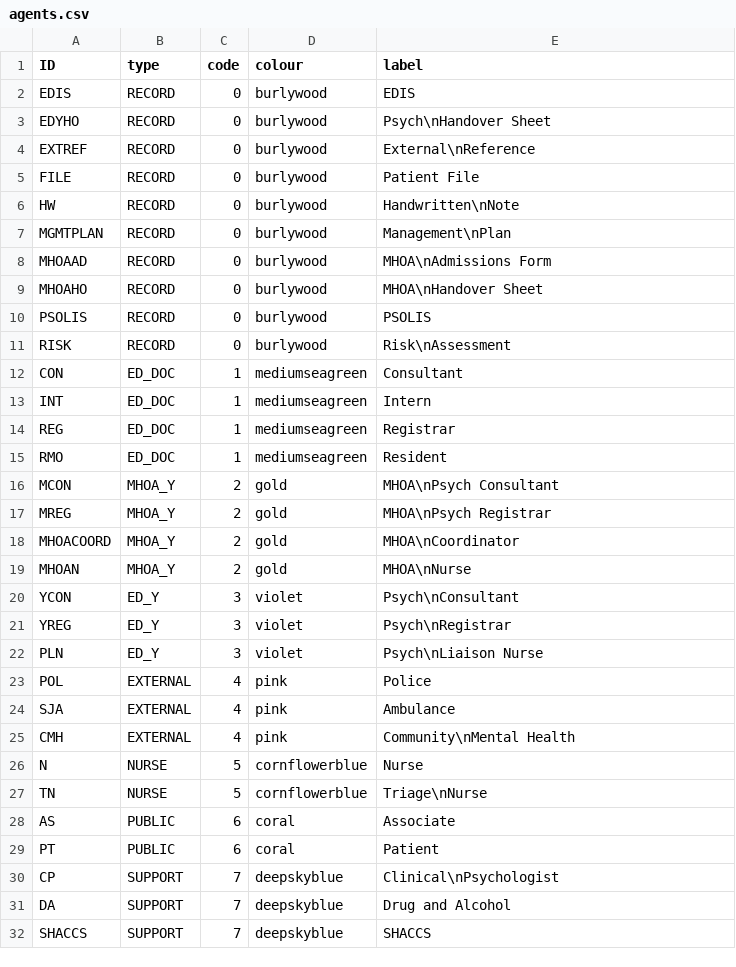
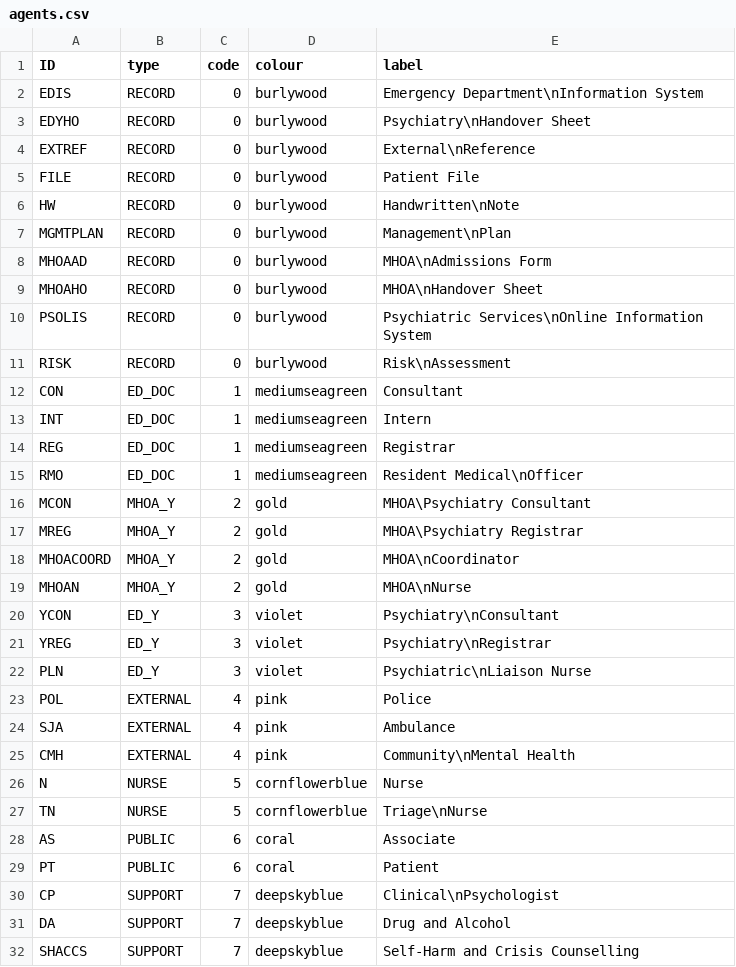
Before and after one commit to mhmcc/ED-interaction-mapping, a CSV file: agents.csv, drawn as a sheet.

```diff
--- a/agents.csv
+++ b/agents.csv
@@ -1,4 +1,4 @@
 ID,type,code,colour,label
-EDIS,RECORD,0,burlywood,EDIS
-EDYHO,RECORD,0,burlywood,Psych\nHandover Sheet
+EDIS,RECORD,0,burlywood,Emergency Department\nInformation System
+EDYHO,RECORD,0,burlywood,Psychiatry\nHandover Sheet
 EXTREF,RECORD,0,burlywood,External\nReference
@@ -9,3 +9,3 @@ MHOAAD,RECORD,0,burlywood,MHOA\nAdmissions Form
 MHOAHO,RECORD,0,burlywood,MHOA\nHandover Sheet
-PSOLIS,RECORD,0,burlywood,PSOLIS
+PSOLIS,RECORD,0,burlywood,Psychiatric Services\nOnline Information System
 RISK,RECORD,0,burlywood,Risk\nAssessment
@@ -14,10 +14,10 @@ INT,ED_DOC,1,mediumseagreen,Intern
 REG,ED_DOC,1,mediumseagreen,Registrar
-RMO,ED_DOC,1,mediumseagreen,Resident
-MCON,MHOA_Y,2,gold,MHOA\nPsych Consultant
-MREG,MHOA_Y,2,gold,MHOA\nPsych Registrar
+RMO,ED_DOC,1,mediumseagreen,Resident Medical\nOfficer
+MCON,MHOA_Y,2,gold,MHOA\Psychiatry Consultant
+MREG,MHOA_Y,2,gold,MHOA\Psychiatry Registrar
 MHOACOORD,MHOA_Y,2,gold,MHOA\nCoordinator
 MHOAN,MHOA_Y,2,gold,MHOA\nNurse
-YCON,ED_Y,3,violet,Psych\nConsultant
-YREG,ED_Y,3,violet,Psych\nRegistrar
-PLN,ED_Y,3,violet,Psych\nLiaison Nurse
+YCON,ED_Y,3,violet,Psychiatry\nConsultant
+YREG,ED_Y,3,violet,Psychiatry\nRegistrar
+PLN,ED_Y,3,violet,Psychiatric\nLiaison Nurse
 POL,EXTERNAL,4,pink,Police
@@ -31,2 +31,2 @@ CP,SUPPORT,7,deepskyblue,Clinical\nPsychologist
 DA,SUPPORT,7,deepskyblue,Drug and Alcohol
-SHACCS,SUPPORT,7,deepskyblue,SHACCS
+SHACCS,SUPPORT,7,deepskyblue,Self-Harm and Crisis Counselling
```
Also changed, not shown: decision.csv, 5 other files.
